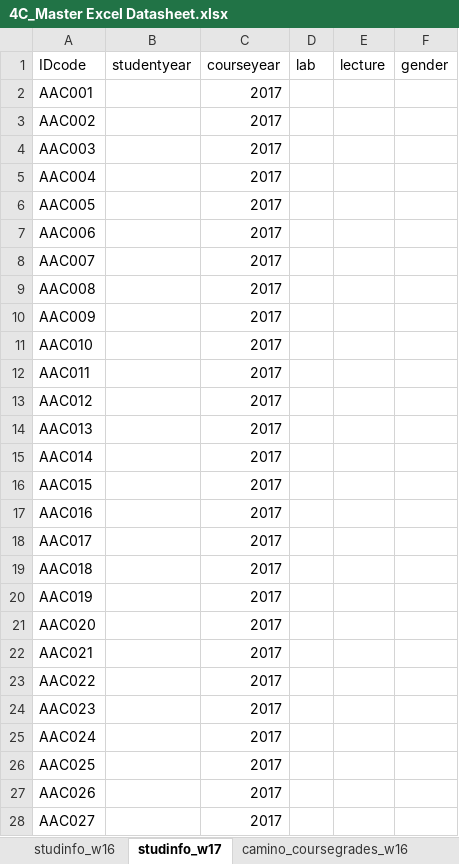
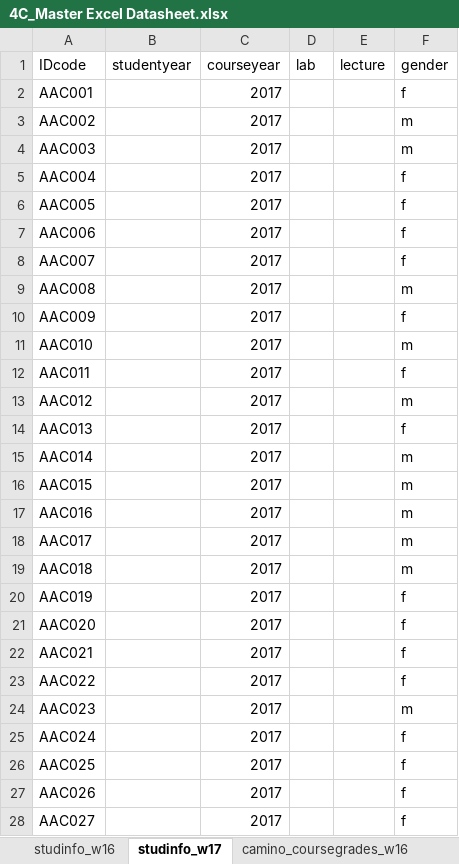
Before and after one commit to ShadowHawkDav/4C_Quantitative-Writing_R-scripts, an Excel workbook: Data/4C_Master Excel Datasheet.xlsx, sheet studinfo_w17, drawn as a sheet; only a part is shown; values as stored, in another font and other column widths than the file's, no borders; the diff covers the shown part only; the diff names each change by its address in the sheet, - before the commit and + after, or states it on an @@ line.

```diff
--- a/Data/4C_Master Excel Datasheet.xlsx (sheet studinfo_w17)
+++ b/Data/4C_Master Excel Datasheet.xlsx (sheet studinfo_w17)
-F2 (gender): (empty)
+F2 (gender): f
-F3:F4 (gender): (empty)
+F3:F4 (gender): m
-F5:F8 (gender): (empty)
+F5:F8 (gender): f
-F9 (gender): (empty)
+F9 (gender): m
-F10 (gender): (empty)
+F10 (gender): f
-F11 (gender): (empty)
+F11 (gender): m
-F12 (gender): (empty)
+F12 (gender): f
-F13 (gender): (empty)
+F13 (gender): m
-F14 (gender): (empty)
+F14 (gender): f
-F15:F19 (gender): (empty)
+F15:F19 (gender): m
-F20:F23 (gender): (empty)
+F20:F23 (gender): f
-F24 (gender): (empty)
+F24 (gender): m
-F25:F28 (gender): (empty)
+F25:F28 (gender): f
```
Also changed, not shown: 113 edited cells elsewhere in this sheet, sheet 4C_posttest_w17, sheet camino_coursegrades_w17, sheet camino_coursegrades_w16, sheet 4C_pretest_w17, 27 other files.
